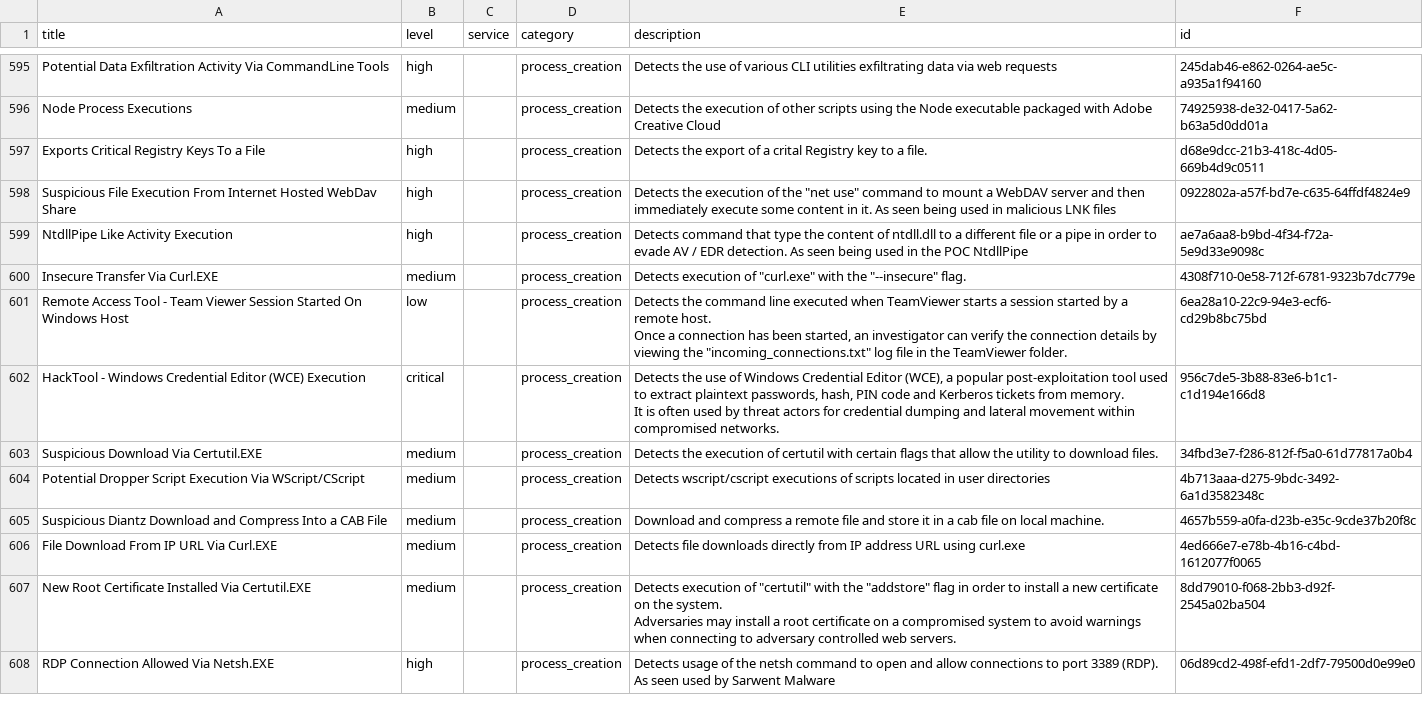
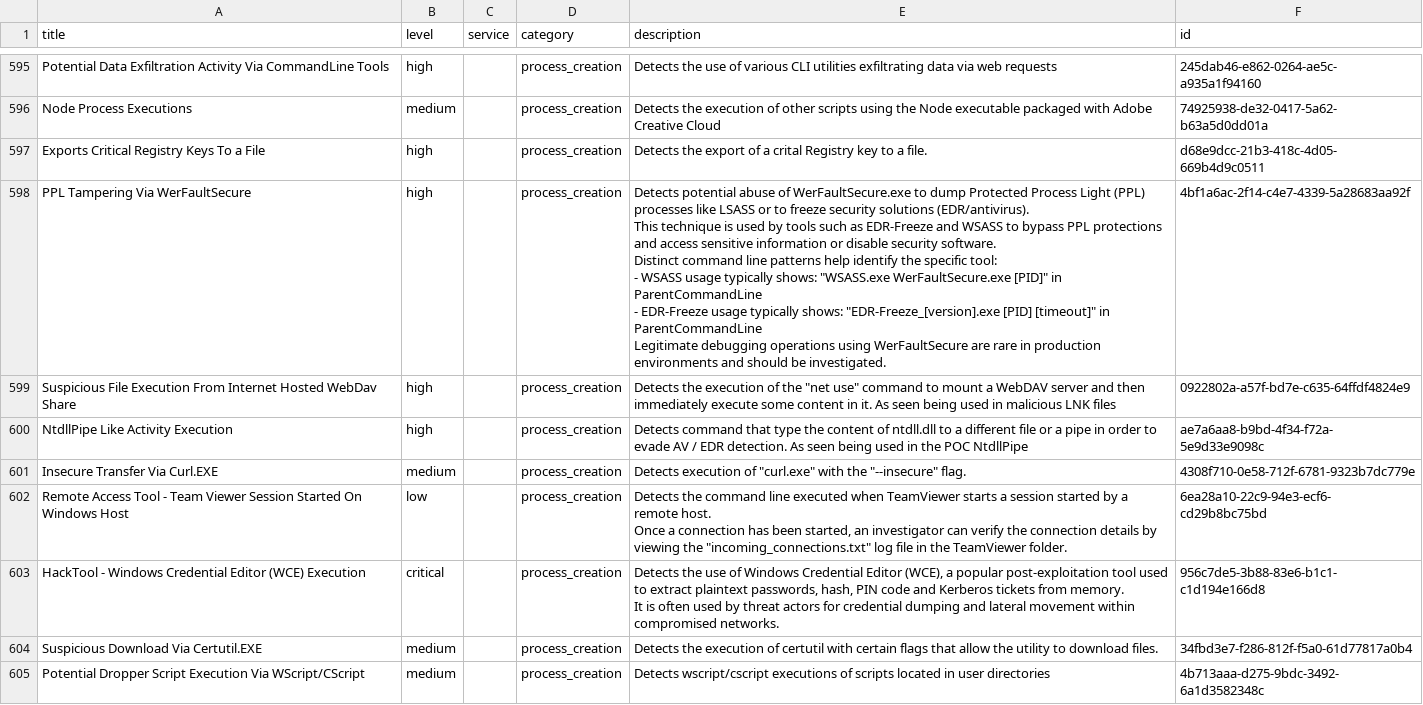
Before and after one commit to Yamato-Security/EventLog-Baseline-Guide, a CSV file: data/Microsoft_Client/UsableRules.csv, drawn as a sheet; only a part is shown, gaps mark what is left out; the shorter side is filled out with more unchanged rows; ↵ is a line break in a cell; the diff covers the shown part only; the diff names each change by its address in the sheet, - before the commit and + after, or states it on an @@ line.

```diff
--- a/data/Microsoft_Client/UsableRules.csv
+++ b/data/Microsoft_Client/UsableRules.csv
+row 598: PPL Tampering Via WerFaultSecure | high |  | process_creation | Detects potential abuse of WerFaultSecure.exe to dump Protected Process Light (PPL) processes like LSASS or to freeze security solutions (EDR/antivirus). ↵ This technique is used by tools such as EDR-Freeze and WSASS to bypass PPL protections and access sensitive information or disable security software. ↵ Distinct command line patterns help identify the specific tool: ↵ - WSASS usage typically shows: "WSASS.exe WerFaultSecure.exe [PID]" in ParentCommandLine ↵ - EDR-Freeze usage typically shows: "EDR-Freeze_[version].exe [PID] [timeout]" in ParentCommandLine ↵ Legitimate debugging operations using WerFaultSecure are rare in production environments and should be investigated. | 4bf1a6ac-2f14-c4e7-4339-5a28683aa92f
```
Also changed, not shown: 3 added rows, 1 removed row and 2 edited cells elsewhere in this file, data/Microsoft_Client/UnusableRules.csv, data/Microsoft_Client/WELA-Audit-Result.csv.
